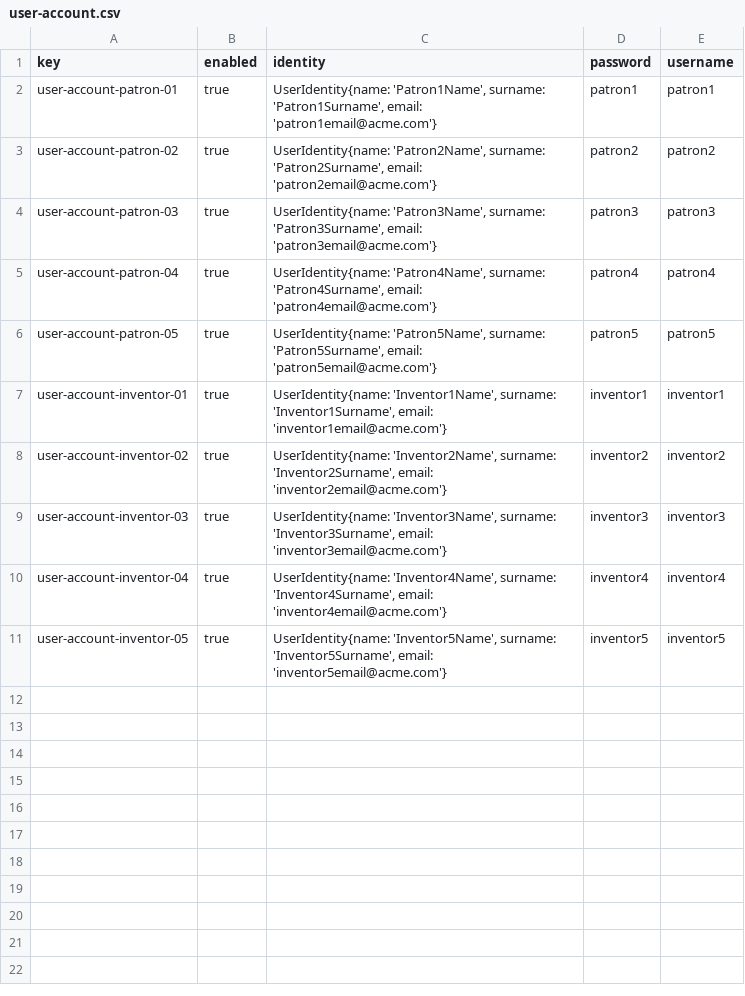
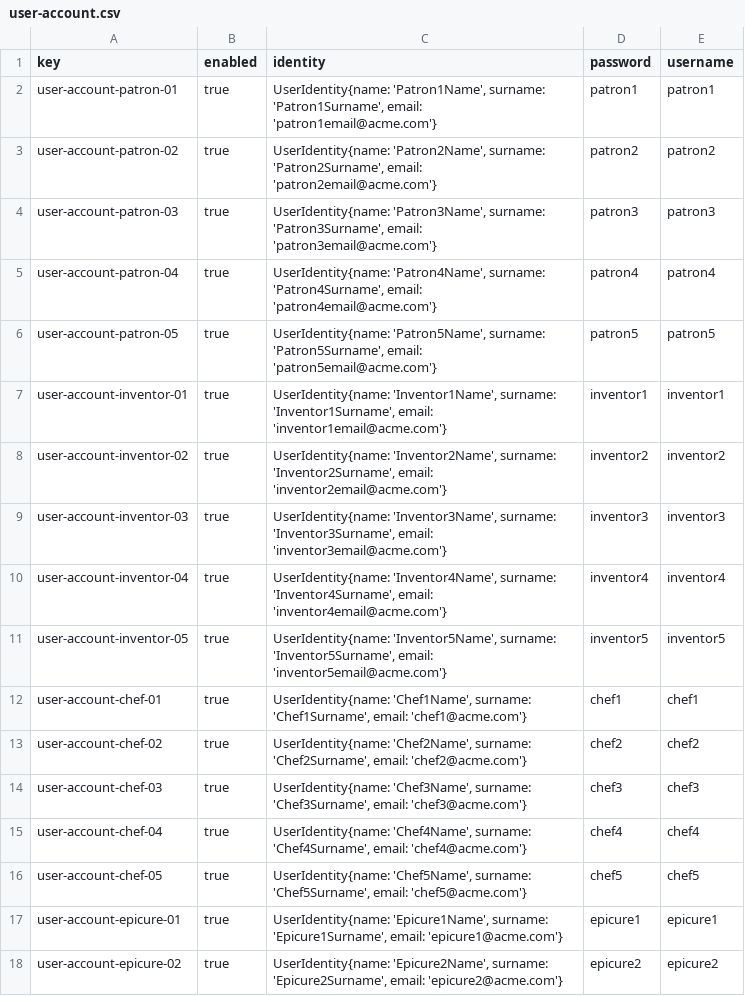
Before and after one commit to ddiazlop/Acme_Recipes_G10, a CSV file: src/main/webapp/WEB-INF/resources/sample-data/user-account.csv, drawn as a sheet; the diff names each change by its address in the sheet, - before the commit and + after, or states it on an @@ line.

```diff
--- a/src/main/webapp/WEB-INF/resources/sample-data/user-account.csv
+++ b/src/main/webapp/WEB-INF/resources/sample-data/user-account.csv
+row 12: user-account-chef-01 | true | UserIdentity{name: 'Chef1Name', surname: 'Chef1Surname', email: 'chef1@acme.com'} | chef1 | chef1
+row 13: user-account-chef-02 | true | UserIdentity{name: 'Chef2Name', surname: 'Chef2Surname', email: 'chef2@acme.com'} | chef2 | chef2
+row 14: user-account-chef-03 | true | UserIdentity{name: 'Chef3Name', surname: 'Chef3Surname', email: 'chef3@acme.com'} | chef3 | chef3
+row 15: user-account-chef-04 | true | UserIdentity{name: 'Chef4Name', surname: 'Chef4Surname', email: 'chef4@acme.com'} | chef4 | chef4
+row 16: user-account-chef-05 | true | UserIdentity{name: 'Chef5Name', surname: 'Chef5Surname', email: 'chef5@acme.com'} | chef5 | chef5
+row 17: user-account-epicure-01 | true | UserIdentity{name: 'Epicure1Name', surname: 'Epicure1Surname', email: 'epicure1@acme.com'} | epicure1 | epicure1
+row 18: user-account-epicure-02 | true | UserIdentity{name: 'Epicure2Name', surname: 'Epicure2Surname', email: 'epicure2@acme.com'} | epicure2 | epicure2
```
Also changed, not shown: src/main/webapp/WEB-INF/resources/sample-data/item.csv, src/main/webapp/WEB-INF/resources/sample-data/toolkit.csv, 51 other files.
